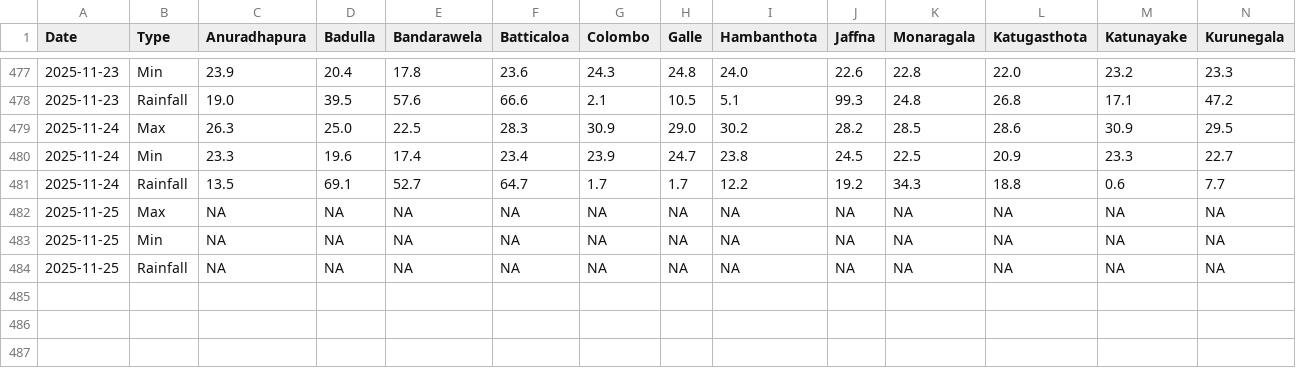
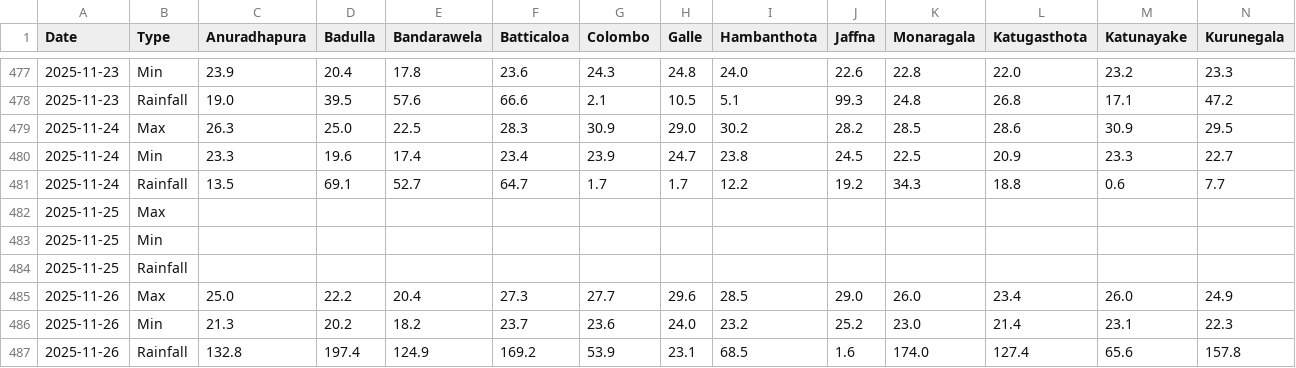
Before and after one commit to FECT-Dev/meteo-weather-bot-test, a CSV file: weather_summary.csv, drawn as a sheet; only a part is shown, gaps mark what is left out; removed rows and columns are numbered as before the commit, all else as after; rows hold the shown columns only; the diff names each change by its address in the sheet, - before the commit and + after, or states it on an @@ line.

```diff
--- a/weather_summary.csv
+++ b/weather_summary.csv
-row 482: 2025-11-25 | Max | NA | NA | NA | NA | NA | NA | NA | NA | NA | NA | NA | NA
-row 483: 2025-11-25 | Min | NA | NA | NA | NA | NA | NA | NA | NA | NA | NA | NA | NA
-row 484: 2025-11-25 | Rainfall | NA | NA | NA | NA | NA | NA | NA | NA | NA | NA | NA | NA
+row 482: 2025-11-25 | Max
+row 483: 2025-11-25 | Min
+row 484: 2025-11-25 | Rainfall
+row 485: 2025-11-26 | Max | 25.0 | 22.2 | 20.4 | 27.3 | 27.7 | 29.6 | 28.5 | 29.0 | 26.0 | 23.4 | 26.0 | 24.9
+row 486: 2025-11-26 | Min | 21.3 | 20.2 | 18.2 | 23.7 | 23.6 | 24.0 | 23.2 | 25.2 | 23.0 | 21.4 | 23.1 | 22.3
+row 487: 2025-11-26 | Rainfall | 132.8 | 197.4 | 124.9 | 169.2 | 53.9 | 23.1 | 68.5 | 1.6 | 174.0 | 127.4 | 65.6 | 157.8
```
Also changed, not shown: 1 other file.
